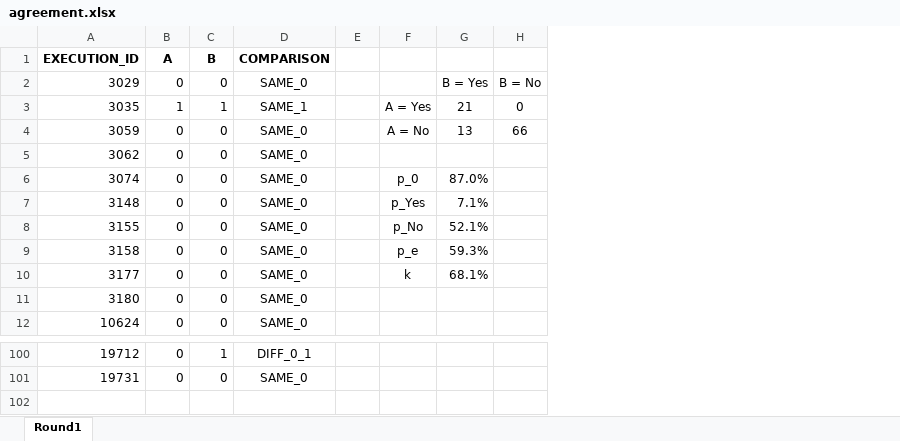
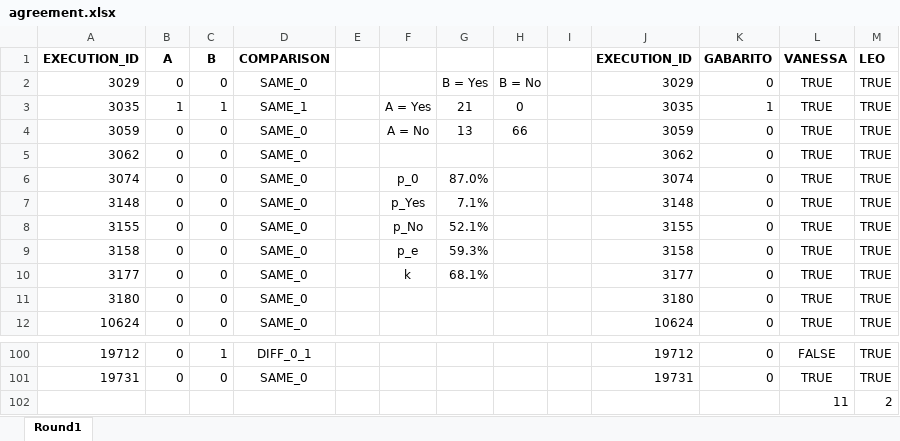
Before and after one commit to gems-uff/db-mining, an Excel workbook: resources/agreement.xlsx, sheet Round1, drawn as a sheet; only a part is shown, gaps mark what is left out; values as stored, in another font and other column widths than the file's, no borders; the diff names each change by its address in the sheet, - before the commit and + after, or states it on an @@ line.

Commit message:
Files related to agreement (last modified Dec. 9th, 2019)

```diff
--- a/resources/agreement.xlsx (sheet Round1)
+++ b/resources/agreement.xlsx (sheet Round1)
+column I, empty
+column J (EXECUTION_ID), rows 2-12: 3029 | 3035 | 3059 | 3062 | 3074 | 3148 | 3155 | 3158 | 3177 | 3180 | 10624; rows 100-101: 19712 | 19731
+column K (GABARITO), rows 2-12: 0 | 1 | 0 | 0 | 0 | 0 | 0 | 0 | 0 | 0 | 0; rows 100-101: 0 | 0
+column L (VANESSA), rows 2-12: all TRUE; rows 100-101: FALSE | TRUE
+column M (LEO), rows 2-12: all TRUE; rows 100-101: TRUE | TRUE
+row 102:  |  |  |  |  |  |  |  |  |  |  | 11 | 2
```
Also changed, not shown: 1 other file.
